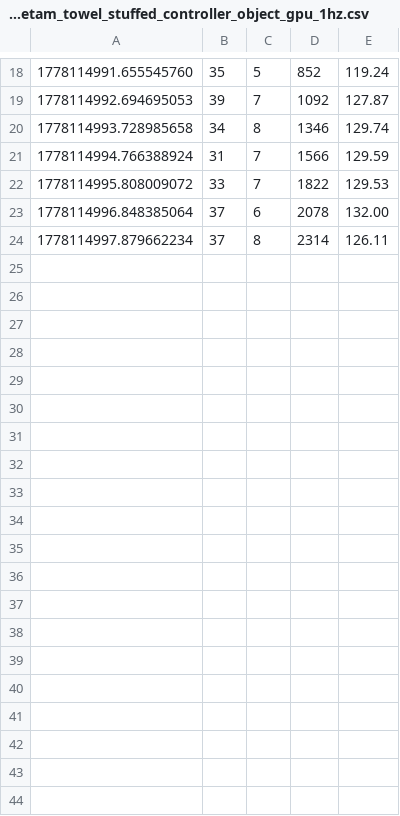
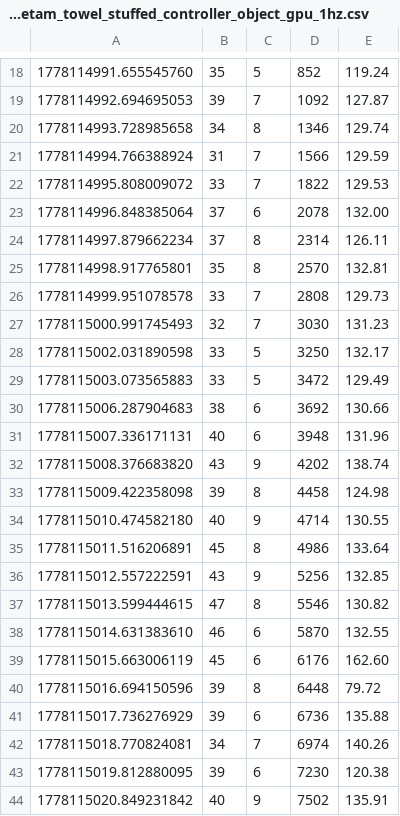
Before and after one commit to BaochaiXue/proj-QQTT-v2, a CSV file: docs/generated/demo2_1_edgetam_gpu_saturation_probe/single_edgetam_towel_stuffed_controller_object_gpu_1hz.csv, drawn as a sheet; only a part is shown, gaps mark what is left out; the diff covers the shown part only.

```diff
--- a/docs/generated/demo2_1_edgetam_gpu_saturation_probe/single_edgetam_towel_stuffed_controller_object_gpu_1hz.csv
+++ b/docs/generated/demo2_1_edgetam_gpu_saturation_probe/single_edgetam_towel_stuffed_controller_object_gpu_1hz.csv
@@ -24 +24,21 @@
 1778114997.879662234,37, 8, 2314, 126.11
+1778114998.917765801,35, 8, 2570, 132.81
+1778114999.951078578,33, 7, 2808, 129.73
+1778115000.991745493,32, 7, 3030, 131.23
+1778115002.031890598,33, 5, 3250, 132.17
+1778115003.073565883,33, 5, 3472, 129.49
+1778115006.287904683,38, 6, 3692, 130.66
+1778115007.336171131,40, 6, 3948, 131.96
+1778115008.376683820,43, 9, 4202, 138.74
+1778115009.422358098,39, 8, 4458, 124.98
+1778115010.474582180,40, 9, 4714, 130.55
+1778115011.516206891,45, 8, 4986, 133.64
+1778115012.557222591,43, 9, 5256, 132.85
+1778115013.599444615,47, 8, 5546, 130.82
+1778115014.631383610,46, 6, 5870, 132.55
+1778115015.663006119,45, 6, 6176, 162.60
+1778115016.694150596,39, 8, 6448, 79.72
+1778115017.736276929,39, 6, 6736, 135.88
+1778115018.770824081,34, 7, 6974, 140.26
+1778115019.812880095,39, 6, 7230, 120.38
+1778115020.849231842,40, 9, 7502, 135.91
```
Also changed, not shown: 13 added rows elsewhere in this file, 30 other files.
